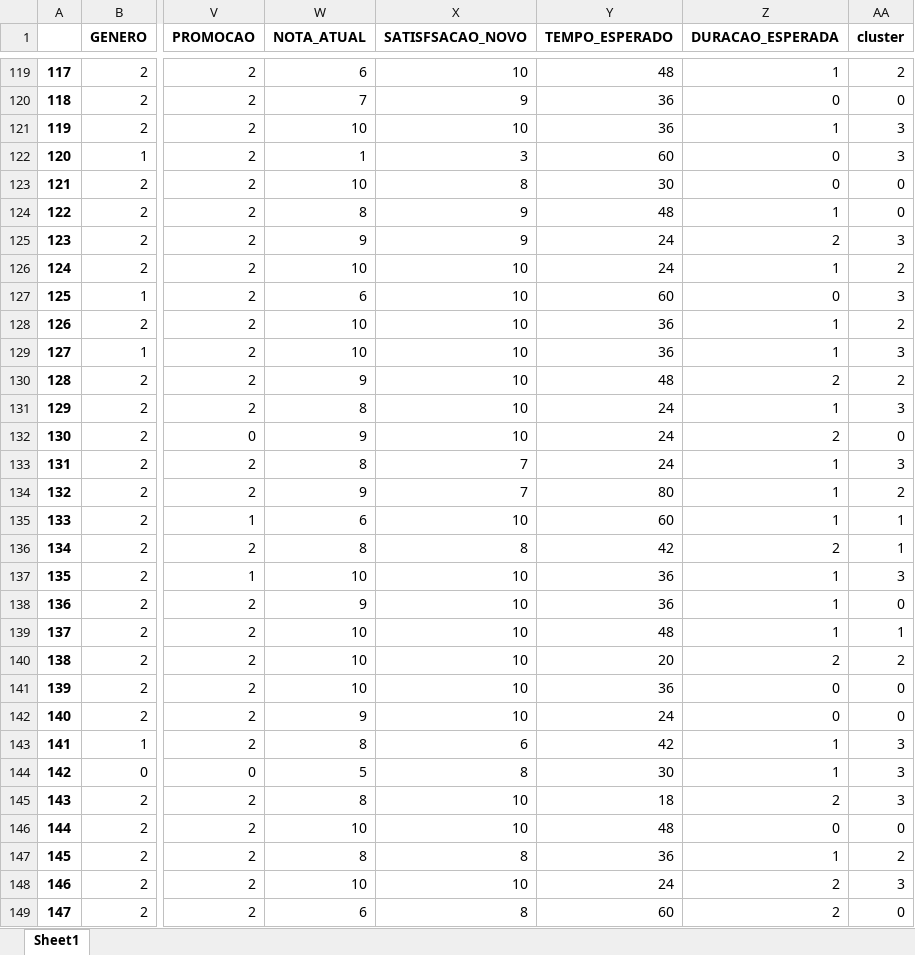
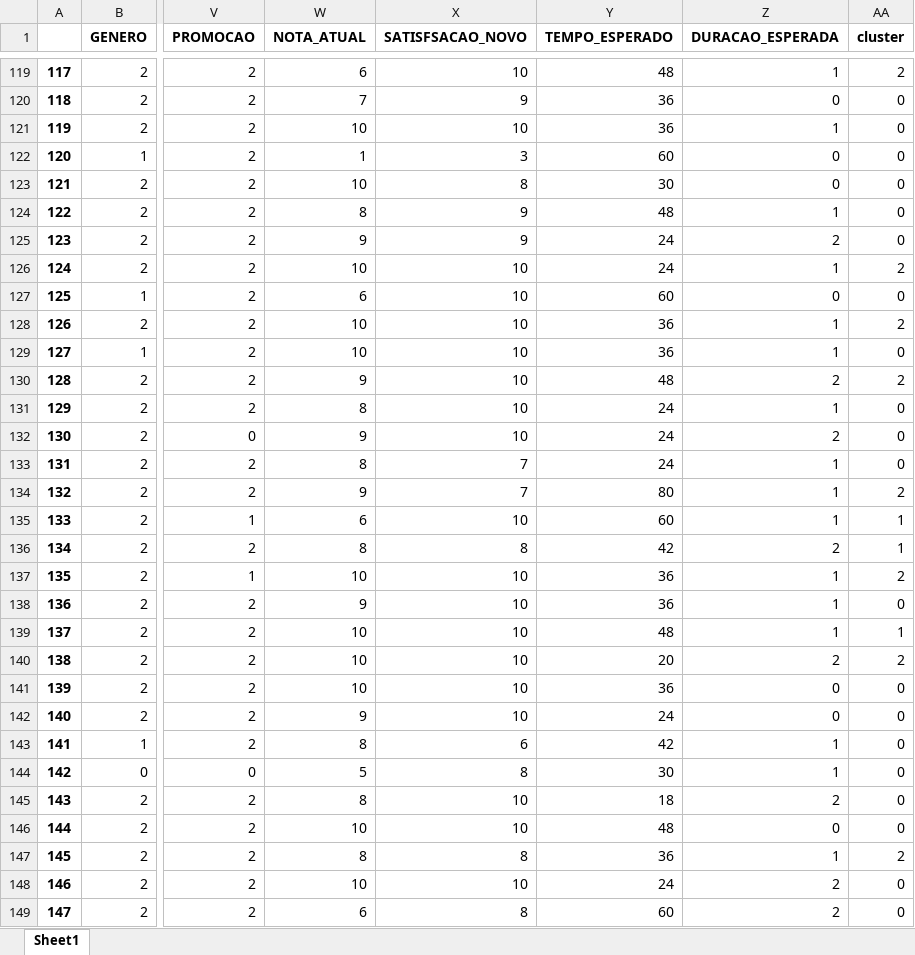
Before and after one commit to giovannacampedelli/IC_AnaliseSurvey, an Excel workbook: cluster_4.xlsx, sheet Sheet1, drawn as a sheet; only a part is shown, gaps mark what is left out; values as stored, in another font and other column widths than the file's, no borders; the diff covers the shown part only; the diff names each change by its address in the sheet, - before the commit and + after, or states it on an @@ line.

```diff
--- a/cluster_4.xlsx (sheet Sheet1)
+++ b/cluster_4.xlsx (sheet Sheet1)
-AA121:AA122 (cluster): 3
+AA121:AA122 (cluster): 0
-AA125 (cluster): 3
+AA125 (cluster): 0
-AA127 (cluster): 3
+AA127 (cluster): 0
-AA129 (cluster): 3
+AA129 (cluster): 0
-AA131 (cluster): 3
+AA131 (cluster): 0
-AA133 (cluster): 3
+AA133 (cluster): 0
-AA137 (cluster): 3
+AA137 (cluster): 2
-AA143:AA145 (cluster): 3
+AA143:AA145 (cluster): 0
-AA148 (cluster): 3
+AA148 (cluster): 0
```
Also changed, not shown: 30 edited cells elsewhere in this sheet, 2 other files.
